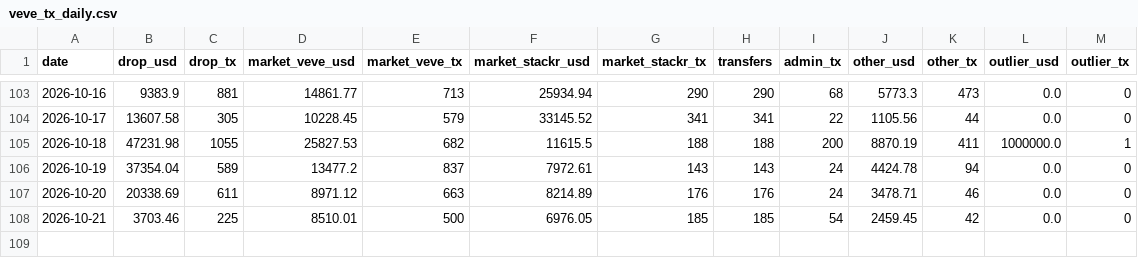
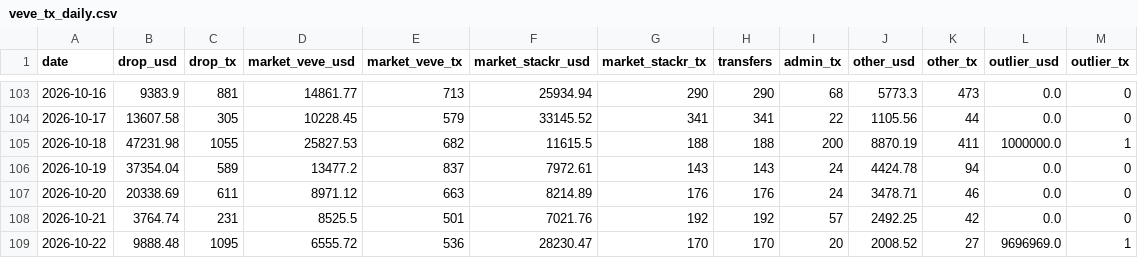
Before and after one commit to VeVePreda/scrapeur-veve, a CSV file: data/veve_tx_daily.csv, drawn as a sheet; only a part is shown, gaps mark what is left out.

```diff
--- a/data/veve_tx_daily.csv
+++ b/data/veve_tx_daily.csv
@@ -107,2 +107,3 @@ date,drop_usd,drop_tx,market_veve_usd,market_veve_tx,market_stackr_usd,market_st
 2026-10-20,20338.69,611,8971.12,663,8214.89,176,176,24,3478.71,46,0.0,0
-2026-10-21,3703.46,225,8510.01,500,6976.05,185,185,54,2459.45,42,0.0,0
+2026-10-21,3764.74,231,8525.5,501,7021.76,192,192,57,2492.25,42,0.0,0
+2026-10-22,9888.48,1095,6555.72,536,28230.47,170,170,20,2008.52,27,9696969.0,1
```
